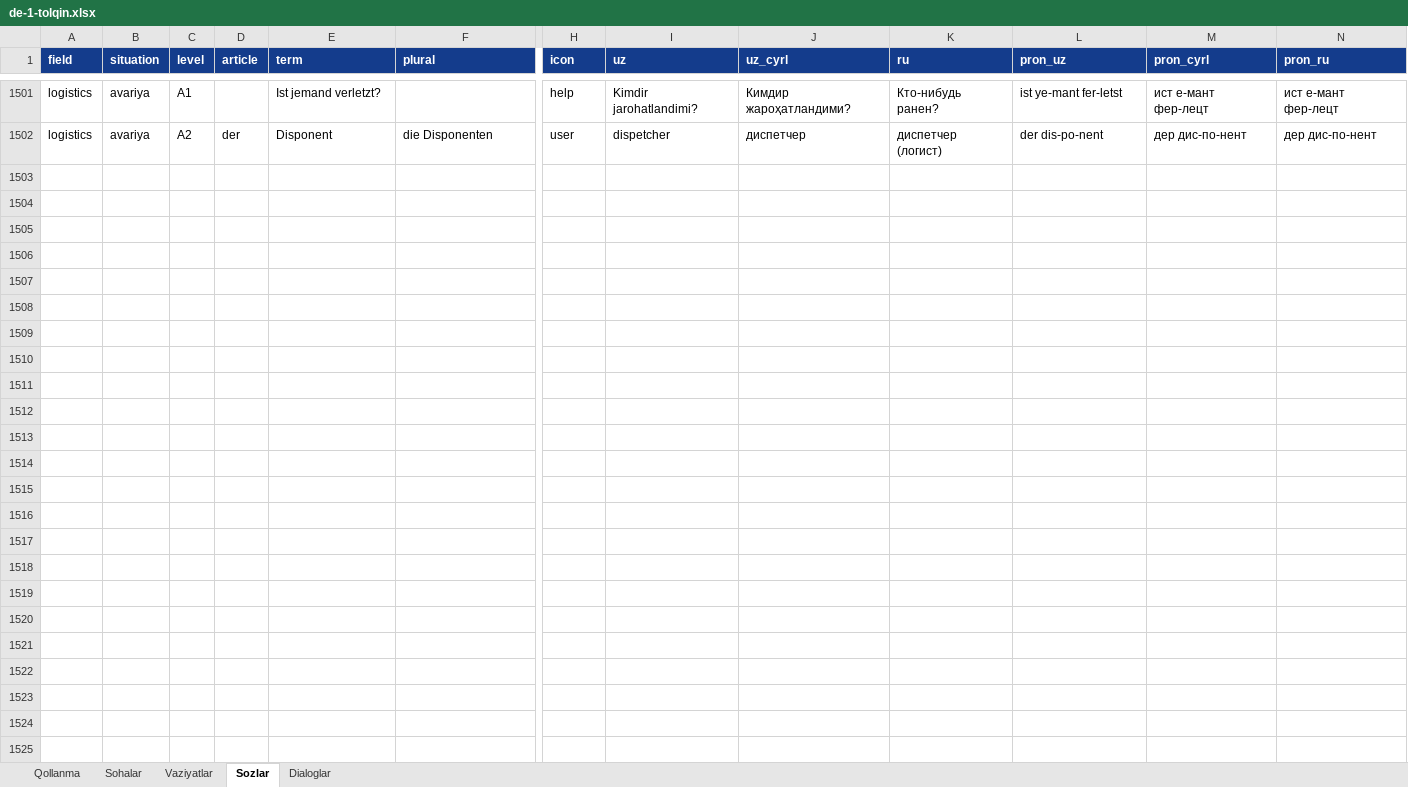
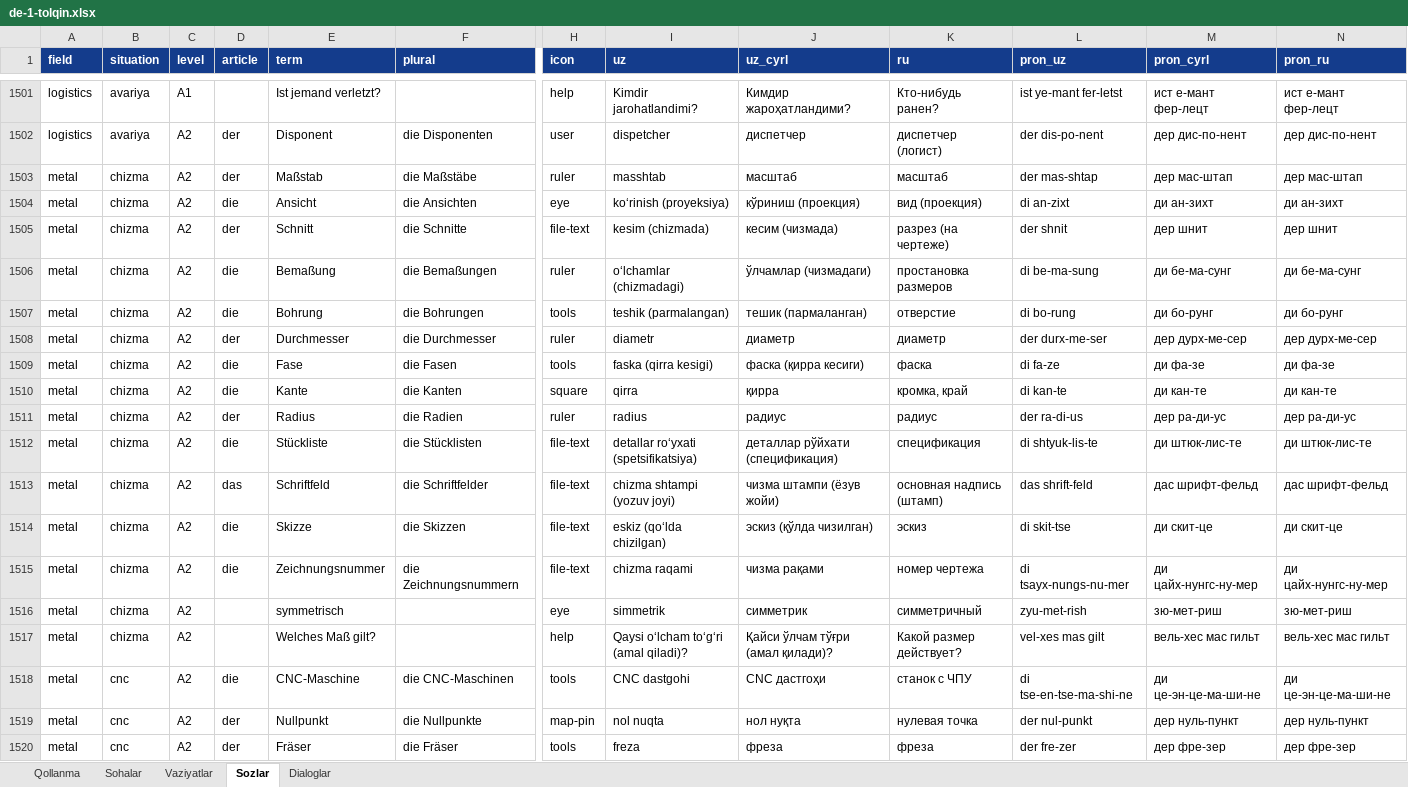
Before and after one commit to Jahon-gir/Qaldirgoch, an Excel workbook: docs/content/de-1-tolqin.xlsx, sheet Sozlar, drawn as a sheet; only a part is shown, gaps mark what is left out; values as stored, in another font and other column widths than the file's, no borders; rows hold the shown columns only; the diff covers the shown part only; the diff names each change by its address in the sheet, - before the commit and + after, or states it on an @@ line.

```diff
--- a/docs/content/de-1-tolqin.xlsx (sheet Sozlar)
+++ b/docs/content/de-1-tolqin.xlsx (sheet Sozlar)
+row 1503: metal | chizma | A2 | der | Maßstab | die Maßstäbe | ruler | masshtab | масштаб | масштаб | der mas-shtap | дер мас-штап | дер мас-штап
+row 1504: metal | chizma | A2 | die | Ansicht | die Ansichten | eye | koʻrinish (proyeksiya) | кўриниш (проекция) | вид (проекция) | di an-zixt | ди ан-зихт | ди ан-зихт
+row 1505: metal | chizma | A2 | der | Schnitt | die Schnitte | file-text | kesim (chizmada) | кесим (чизмада) | разрез (на чертеже) | der shnit | дер шнит | дер шнит
+row 1506: metal | chizma | A2 | die | Bemaßung | die Bemaßungen | ruler | oʻlchamlar (chizmadagi) | ўлчамлар (чизмадаги) | простановка размеров | di be-ma-sung | ди бе-ма-сунг | ди бе-ма-сунг
+row 1507: metal | chizma | A2 | die | Bohrung | die Bohrungen | tools | teshik (parmalangan) | тешик (пармаланган) | отверстие | di bo-rung | ди бо-рунг | ди бо-рунг
+row 1508: metal | chizma | A2 | der | Durchmesser | die Durchmesser | ruler | diametr | диаметр | диаметр | der durx-me-ser | дер дурх-ме-сер | дер дурх-ме-сер
+row 1509: metal | chizma | A2 | die | Fase | die Fasen | tools | faska (qirra kesigi) | фаска (қирра кесиги) | фаска | di fa-ze | ди фа-зе | ди фа-зе
+row 1510: metal | chizma | A2 | die | Kante | die Kanten | square | qirra | қирра | кромка, край | di kan-te | ди кан-те | ди кан-те
+row 1511: metal | chizma | A2 | der | Radius | die Radien | ruler | radius | радиус | радиус | der ra-di-us | дер ра-ди-ус | дер ра-ди-ус
+row 1512: metal | chizma | A2 | die | Stückliste | die Stücklisten | file-text | detallar roʻyxati (spetsifikatsiya) | деталлар рўйхати (спецификация) | спецификация | di shtyuk-lis-te | ди штюк-лис-те | ди штюк-лис-те
+row 1513: metal | chizma | A2 | das | Schriftfeld | die Schriftfelder | file-text | chizma shtampi (yozuv joyi) | чизма штампи (ёзув жойи) | основная надпись (штамп) | das shrift-feld | дас шрифт-фельд | дас шрифт-фельд
+row 1514: metal | chizma | A2 | die | Skizze | die Skizzen | file-text | eskiz (qoʻlda chizilgan) | эскиз (қўлда чизилган) | эскиз | di skit-tse | ди скит-це | ди скит-це
+row 1515: metal | chizma | A2 | die | Zeichnungsnummer | die Zeichnungsnummern | file-text | chizma raqami | чизма рақами | номер чертежа | di tsayx-nungs-nu-mer | ди цайх-нунгс-ну-мер | ди цайх-нунгс-ну-мер
+row 1516: metal | chizma | A2 |  | symmetrisch |  | eye | simmetrik | симметрик | симметричный | zyu-met-rish | зю-мет-риш | зю-мет-риш
+row 1517: metal | chizma | A2 |  | Welches Maß gilt? |  | help | Qaysi oʻlcham toʻgʻri (amal qiladi)? | Қайси ўлчам тўғри (амал қилади)? | Какой размер действует? | vel-xes mas gilt | вель-хес мас гильт | вель-хес мас гильт
+row 1518: metal | cnc | A2 | die | CNC-Maschine | die CNC-Maschinen | tools | CNC dastgohi | CNC дастгоҳи | станок с ЧПУ | di tse-en-tse-ma-shi-ne | ди це-эн-це-ма-ши-не | ди це-эн-це-ма-ши-не
+row 1519: metal | cnc | A2 | der | Nullpunkt | die Nullpunkte | map-pin | nol nuqta | нол нуқта | нулевая точка | der nul-punkt | дер нуль-пункт | дер нуль-пункт
+row 1520: metal | cnc | A2 | der | Fräser | die Fräser | tools | freza | фреза | фреза | der fre-zer | дер фре-зер | дер фре-зер
```
Also changed, not shown: 42 added rows elsewhere in this sheet, sheet Dialoglar, sheet Vaziyatlar, 4 other files.
